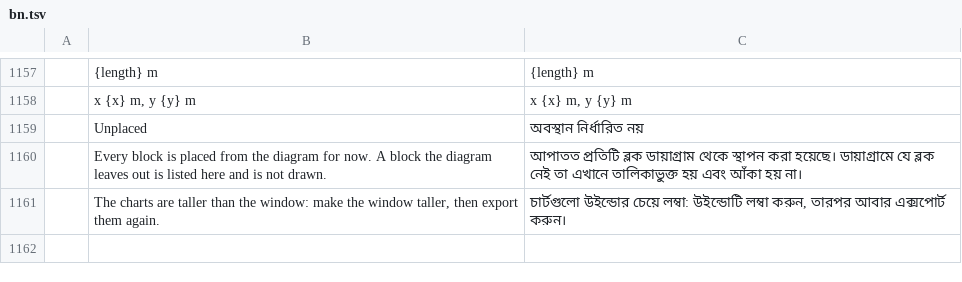
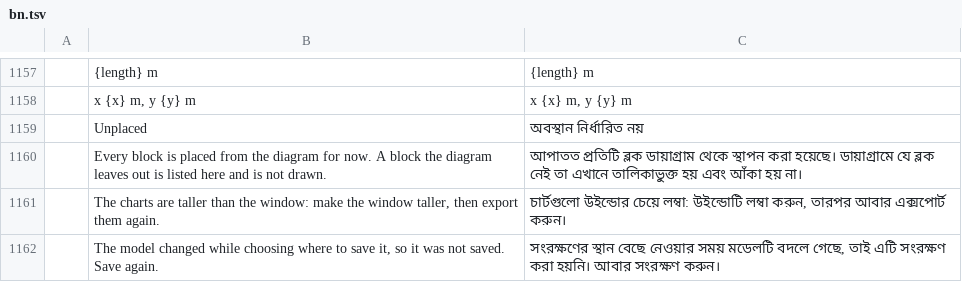
Before and after one commit to helenkwok/StochCraft, a TSV file: i18n/bn.tsv, drawn as a sheet; only a part is shown, gaps mark what is left out; the diff names each change by its address in the sheet, - before the commit and + after, or states it on an @@ line.

```diff
--- a/i18n/bn.tsv
+++ b/i18n/bn.tsv
+row 1162:  | The model changed while choosing where to save it, so it was not saved. Save again. | সংরক্ষণের স্থান বেছে নেওয়ার সময় মডেলটি বদলে গেছে, তাই এটি সংরক্ষণ করা হয়নি। আবার সংরক্ষণ করুন।
```
Also changed, not shown: i18n/hi.tsv, i18n/ka.tsv, 49 other files.
